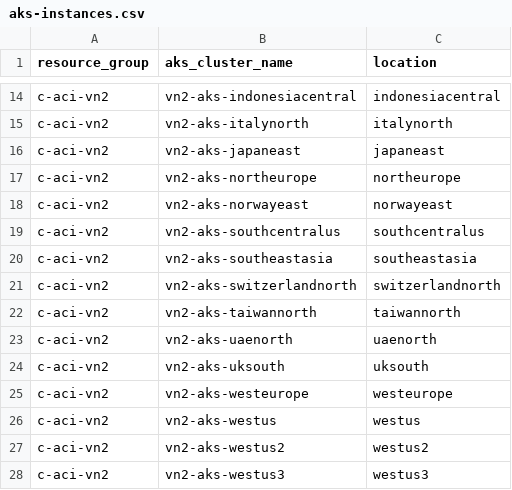
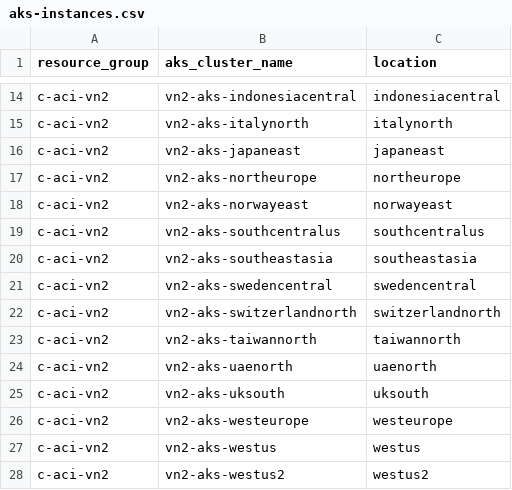
Before and after one commit to takuro-sato/azure-cli-extensions, a CSV file: workloads/vn2/aks-instances.csv, drawn as a sheet; only a part is shown, gaps mark what is left out; the shorter side is filled out with more unchanged rows.

Commit message:
Fix resource group for vn2-swedencentral and add it to aks-instances.csv

```diff
--- a/workloads/vn2/aks-instances.csv
+++ b/workloads/vn2/aks-instances.csv
@@ -20,2 +20,3 @@ c-aci-vn2,vn2-aks-southcentralus,southcentralus
 c-aci-vn2,vn2-aks-southeastasia,southeastasia
+c-aci-vn2,vn2-aks-swedencentral,swedencentral
 c-aci-vn2,vn2-aks-switzerlandnorth,switzerlandnorth
```
Also changed, not shown: 1 other file.
